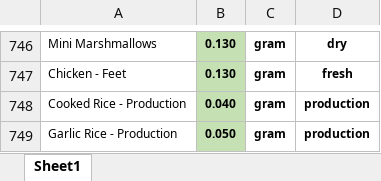
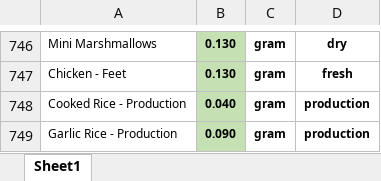
Before and after one commit to markdanielcruz/recipe-app, an Excel workbook: costs.xlsx, sheet Sheet1, drawn as a sheet; only a part is shown, gaps mark what is left out; values as stored, in another font and other column widths than the file's, no borders; the diff names each change by its address in the sheet, - before the commit and + after, or states it on an @@ line.

Commit message:
Add files via upload

```diff
--- a/costs.xlsx (sheet Sheet1)
+++ b/costs.xlsx (sheet Sheet1)
-B749: 0.050
+B749: 0.090
```
